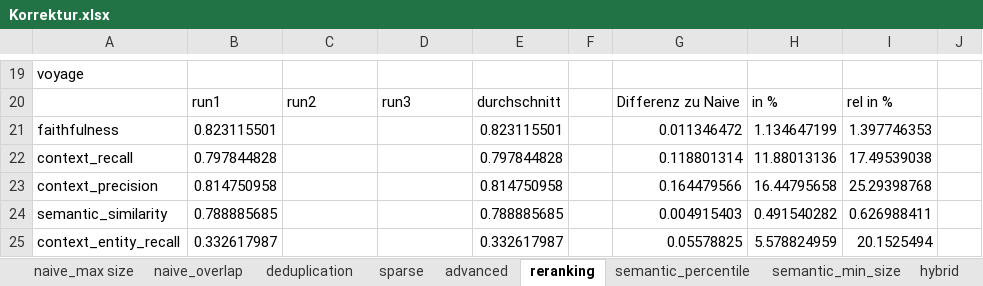
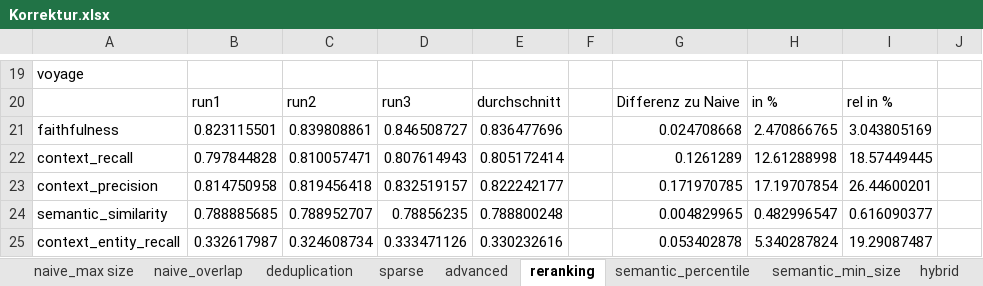
Before and after one commit to sebastianuzk/uzk-masterarbeit, an Excel workbook: src/evaluation/data/Korrektur.xlsx, sheet reranking, drawn as a sheet; only a part is shown, gaps mark what is left out; values as stored, in another font and other column widths than the file's, no borders; the diff covers the shown part only; the diff names each change by its address in the sheet, - before the commit and + after, or states it on an @@ line.

```diff
--- a/src/evaluation/data/Korrektur.xlsx (sheet reranking)
+++ b/src/evaluation/data/Korrektur.xlsx (sheet reranking)
-C21: (empty)
+C21: 0.839808861
-D21: (empty)
+D21: 0.846508727
-E21: 0.823115501
+E21: 0.836477696
-G21: 0.011346472
+G21: 0.024708668
-H21: 1.134647199
+H21: 2.470866765
-I21: 1.397746353
+I21: 3.043805169
-C22: (empty)
+C22: 0.810057471
-D22: (empty)
+D22: 0.807614943
-E22: 0.797844828
+E22: 0.805172414
-G22: 0.118801314
+G22: 0.1261289
-H22: 11.88013136
+H22: 12.61288998
-I22: 17.49539038
+I22: 18.57449445
-C23: (empty)
+C23: 0.819456418
-D23: (empty)
+D23: 0.832519157
-E23: 0.814750958
+E23: 0.822242177
-G23: 0.164479566
+G23: 0.171970785
-H23: 16.44795658
+H23: 17.19707854
-I23: 25.29398768
+I23: 26.44600201
-C24: (empty)
+C24: 0.788952707
-D24: (empty)
+D24: 0.78856235
-E24: 0.788885685
+E24: 0.788800248
-G24: 0.004915403
+G24: 0.004829965
-H24: 0.491540282
+H24: 0.482996547
-I24: 0.626988411
+I24: 0.616090377
-C25: (empty)
+C25: 0.324608734
-D25: (empty)
+D25: 0.333471126
-E25: 0.332617987
+E25: 0.330232616
-G25: 0.05578825
+G25: 0.053402878
-H25: 5.578824959
+H25: 5.340287824
-I25: 20.1525494
+I25: 19.29087487
```
Also changed, not shown: 144 edited cells elsewhere in this sheet, sheet advanced, sheet MMR, sheet hybrid, sheet naive_overlap, sheet semantic_min_size, src/evaluation/data/korrektur_naive_1500_400/run_1/ragas_results_20260403_070914.xlsx, 47 other files.
